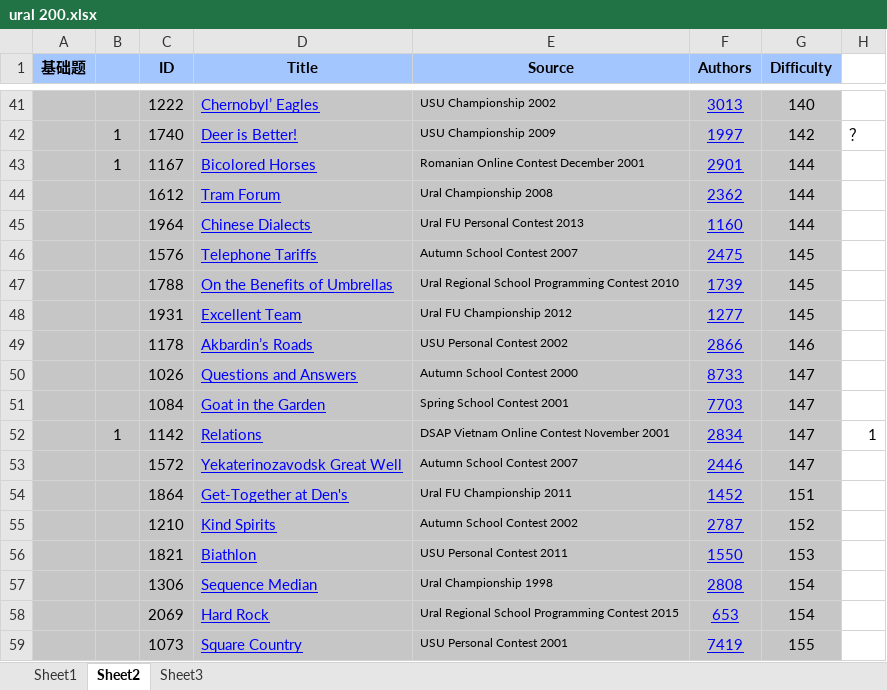
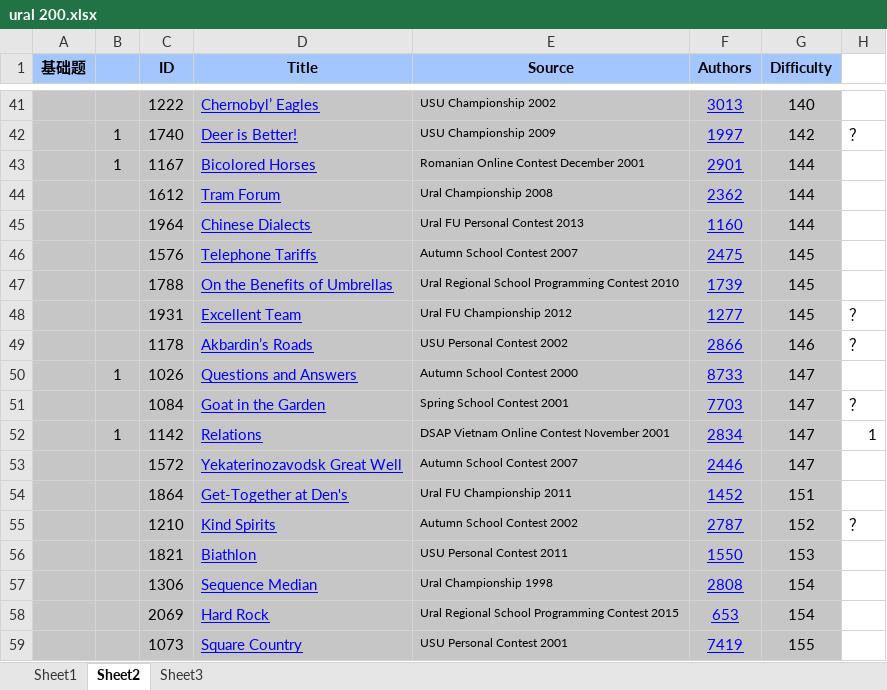
Before and after one commit to xierensong/learngit, an Excel workbook: ural 200.xlsx, sheet Sheet2, drawn as a sheet; only a part is shown, gaps mark what is left out; values as stored, in another font and other column widths than the file's, no borders; charts and pictures not drawn; the diff names each change by its address in the sheet, - before the commit and + after, or states it on an @@ line.

```diff
--- a/ural 200.xlsx (sheet Sheet2)
+++ b/ural 200.xlsx (sheet Sheet2)
-H48:H49: (empty)
+H48:H49: ？
-B50: (empty)
+B50: 1
-H51: (empty)
+H51: ？
-H55: (empty)
+H55: ？
```
Also changed, not shown: charts or pictures, 1 other file.
